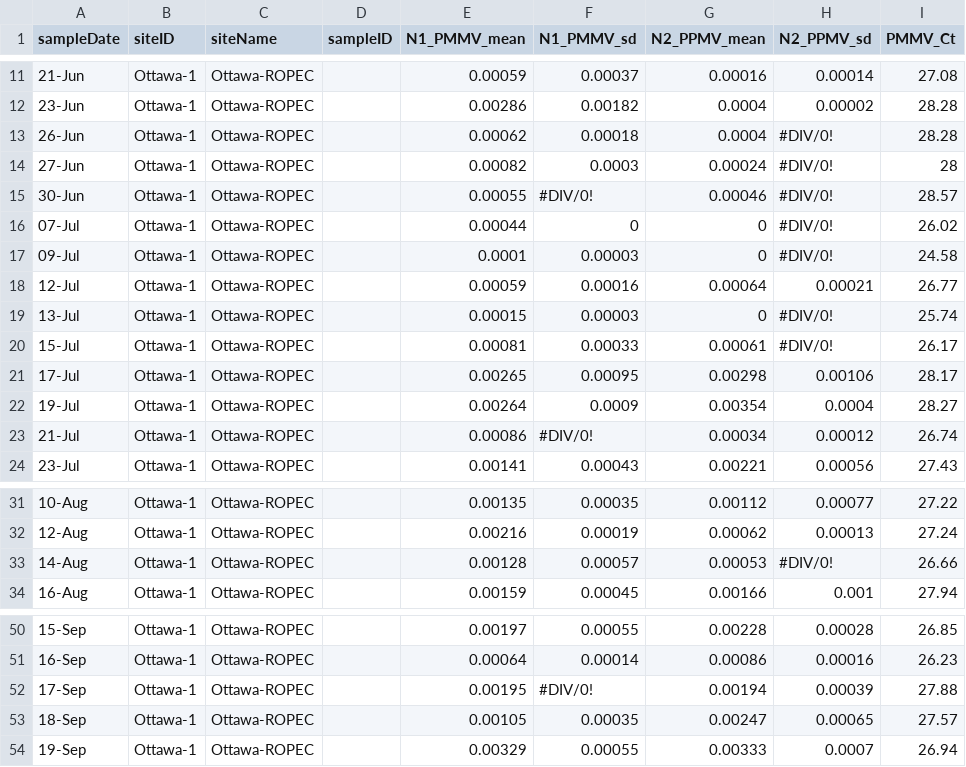
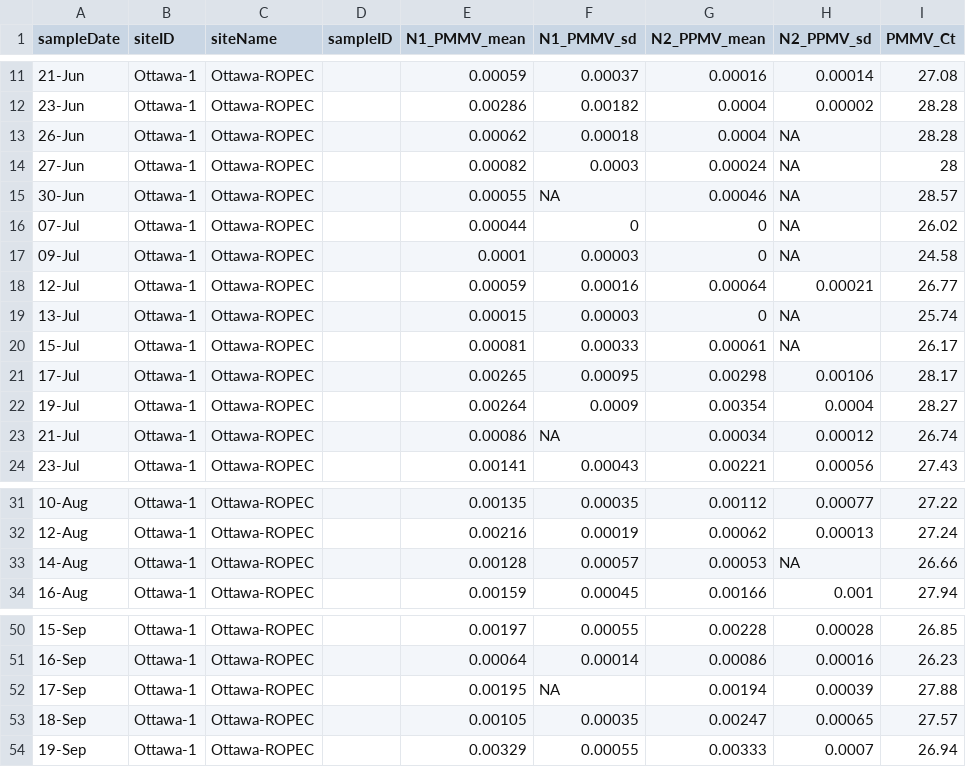
Before and after one commit to Big-Life-Lab/PHES-ODM, a CSV file: data/wastewater_virus.csv, drawn as a sheet; only a part is shown, gaps mark what is left out.

Commit message:
[Feature] replace invalid values with NA

```diff
--- a/data/wastewater_virus.csv
+++ b/data/wastewater_virus.csv
@@ -12,13 +12,13 @@ sampleDate,siteID,siteName,sampleID,N1_PMMV_mean,N1_PMMV_sd,N2_PPMV_mean,N2_PPMV
 23-Jun,Ottawa-1,Ottawa-ROPEC,,0.00286,0.00182,0.0004,0.00002,28.28
-26-Jun,Ottawa-1,Ottawa-ROPEC,,0.00062,0.00018,0.0004,#DIV/0!,28.28
-27-Jun,Ottawa-1,Ottawa-ROPEC,,0.00082,0.0003,0.00024,#DIV/0!,28
-30-Jun,Ottawa-1,Ottawa-ROPEC,,0.00055,#DIV/0!,0.00046,#DIV/0!,28.57
-07-Jul,Ottawa-1,Ottawa-ROPEC,,0.00044,0,0,#DIV/0!,26.02
-09-Jul,Ottawa-1,Ottawa-ROPEC,,0.0001,0.00003,0,#DIV/0!,24.58
+26-Jun,Ottawa-1,Ottawa-ROPEC,,0.00062,0.00018,0.0004,NA,28.28
+27-Jun,Ottawa-1,Ottawa-ROPEC,,0.00082,0.0003,0.00024,NA,28
+30-Jun,Ottawa-1,Ottawa-ROPEC,,0.00055,NA,0.00046,NA,28.57
+07-Jul,Ottawa-1,Ottawa-ROPEC,,0.00044,0,0,NA,26.02
+09-Jul,Ottawa-1,Ottawa-ROPEC,,0.0001,0.00003,0,NA,24.58
 12-Jul,Ottawa-1,Ottawa-ROPEC,,0.00059,0.00016,0.00064,0.00021,26.77
-13-Jul,Ottawa-1,Ottawa-ROPEC,,0.00015,0.00003,0,#DIV/0!,25.74
-15-Jul,Ottawa-1,Ottawa-ROPEC,,0.00081,0.00033,0.00061,#DIV/0!,26.17
+13-Jul,Ottawa-1,Ottawa-ROPEC,,0.00015,0.00003,0,NA,25.74
+15-Jul,Ottawa-1,Ottawa-ROPEC,,0.00081,0.00033,0.00061,NA,26.17
 17-Jul,Ottawa-1,Ottawa-ROPEC,,0.00265,0.00095,0.00298,0.00106,28.17
 19-Jul,Ottawa-1,Ottawa-ROPEC,,0.00264,0.0009,0.00354,0.0004,28.27
-21-Jul,Ottawa-1,Ottawa-ROPEC,,0.00086,#DIV/0!,0.00034,0.00012,26.74
+21-Jul,Ottawa-1,Ottawa-ROPEC,,0.00086,NA,0.00034,0.00012,26.74
 23-Jul,Ottawa-1,Ottawa-ROPEC,,0.00141,0.00043,0.00221,0.00056,27.43
@@ -32,3 +32,3 @@ sampleDate,siteID,siteName,sampleID,N1_PMMV_mean,N1_PMMV_sd,N2_PPMV_mean,N2_PPMV
 12-Aug,Ottawa-1,Ottawa-ROPEC,,0.00216,0.00019,0.00062,0.00013,27.24
-14-Aug,Ottawa-1,Ottawa-ROPEC,,0.00128,0.00057,0.00053,#DIV/0!,26.66
+14-Aug,Ottawa-1,Ottawa-ROPEC,,0.00128,0.00057,0.00053,NA,26.66
 16-Aug,Ottawa-1,Ottawa-ROPEC,,0.00159,0.00045,0.00166,0.001,27.94
@@ -51,3 +51,3 @@ sampleDate,siteID,siteName,sampleID,N1_PMMV_mean,N1_PMMV_sd,N2_PPMV_mean,N2_PPMV
 16-Sep,Ottawa-1,Ottawa-ROPEC,,0.00064,0.00014,0.00086,0.00016,26.23
-17-Sep,Ottawa-1,Ottawa-ROPEC,,0.00195,#DIV/0!,0.00194,0.00039,27.88
+17-Sep,Ottawa-1,Ottawa-ROPEC,,0.00195,NA,0.00194,0.00039,27.88
 18-Sep,Ottawa-1,Ottawa-ROPEC,,0.00105,0.00035,0.00247,0.00065,27.57
```
Also changed, not shown: 2 other files.
